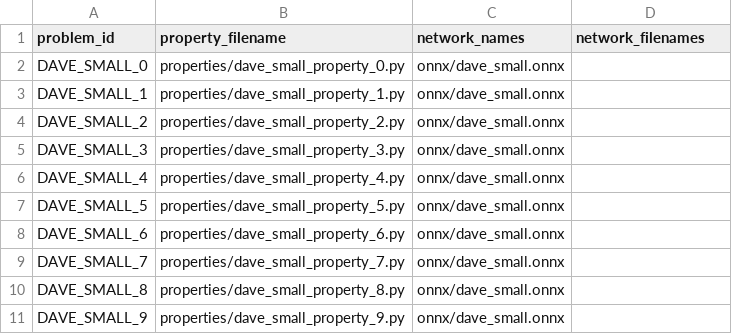
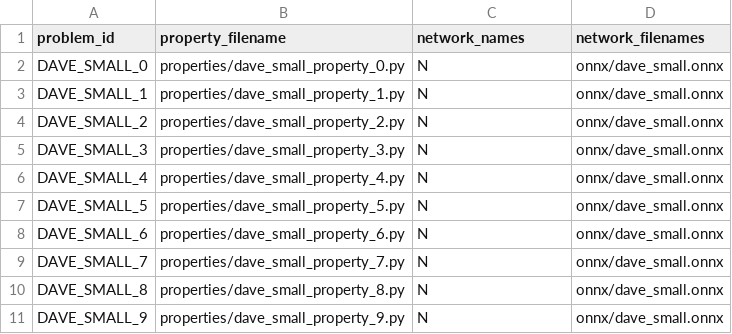
Before and after one commit to dlshriver/dnnv-benchmarks, a CSV file: benchmarks/Neurify-DAVE/problems_original.csv, drawn as a sheet.

```diff
--- a/benchmarks/Neurify-DAVE/problems_original.csv
+++ b/benchmarks/Neurify-DAVE/problems_original.csv
@@ -1,11 +1,11 @@
 problem_id,property_filename,network_names,network_filenames
-DAVE_SMALL_0,properties/dave_small_property_0.py,onnx/dave_small.onnx
-DAVE_SMALL_1,properties/dave_small_property_1.py,onnx/dave_small.onnx
-DAVE_SMALL_2,properties/dave_small_property_2.py,onnx/dave_small.onnx
-DAVE_SMALL_3,properties/dave_small_property_3.py,onnx/dave_small.onnx
-DAVE_SMALL_4,properties/dave_small_property_4.py,onnx/dave_small.onnx
-DAVE_SMALL_5,properties/dave_small_property_5.py,onnx/dave_small.onnx
-DAVE_SMALL_6,properties/dave_small_property_6.py,onnx/dave_small.onnx
-DAVE_SMALL_7,properties/dave_small_property_7.py,onnx/dave_small.onnx
-DAVE_SMALL_8,properties/dave_small_property_8.py,onnx/dave_small.onnx
-DAVE_SMALL_9,properties/dave_small_property_9.py,onnx/dave_small.onnx
+DAVE_SMALL_0,properties/dave_small_property_0.py,N,onnx/dave_small.onnx
+DAVE_SMALL_1,properties/dave_small_property_1.py,N,onnx/dave_small.onnx
+DAVE_SMALL_2,properties/dave_small_property_2.py,N,onnx/dave_small.onnx
+DAVE_SMALL_3,properties/dave_small_property_3.py,N,onnx/dave_small.onnx
+DAVE_SMALL_4,properties/dave_small_property_4.py,N,onnx/dave_small.onnx
+DAVE_SMALL_5,properties/dave_small_property_5.py,N,onnx/dave_small.onnx
+DAVE_SMALL_6,properties/dave_small_property_6.py,N,onnx/dave_small.onnx
+DAVE_SMALL_7,properties/dave_small_property_7.py,N,onnx/dave_small.onnx
+DAVE_SMALL_8,properties/dave_small_property_8.py,N,onnx/dave_small.onnx
+DAVE_SMALL_9,properties/dave_small_property_9.py,N,onnx/dave_small.onnx
```
Also changed, not shown: benchmarks/Neurify-DAVE/problems_extended.csv, 11 other files.
